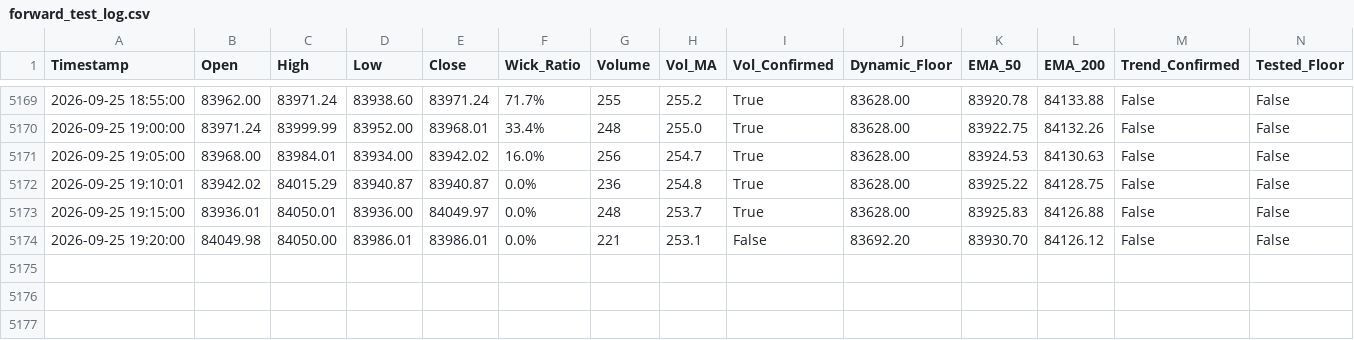
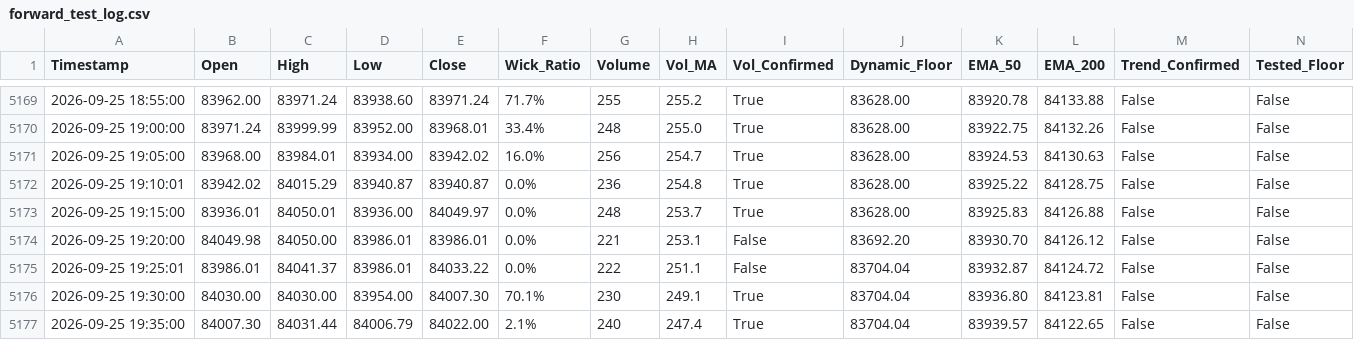
Before and after one commit to shashidaren/bitcoin-trading-bot, a CSV file: forward_test_log.csv, drawn as a sheet; only a part is shown, gaps mark what is left out; rows hold the shown columns only; the diff names each change by its address in the sheet, - before the commit and + after, or states it on an @@ line.

Commit message:
data collection 1489

```diff
--- a/forward_test_log.csv
+++ b/forward_test_log.csv
+row 5175: 2026-09-25 19:25:01 | 83986.01 | 84041.37 | 83986.01 | 84033.22 | 0.0% | 222 | 251.1 | False | 83704.04 | 83932.87 | 84124.72 | False | False
+row 5176: 2026-09-25 19:30:00 | 84030.00 | 84030.00 | 83954.00 | 84007.30 | 70.1% | 230 | 249.1 | True | 83704.04 | 83936.80 | 84123.81 | False | False
+row 5177: 2026-09-25 19:35:00 | 84007.30 | 84031.44 | 84006.79 | 84022.00 | 2.1% | 240 | 247.4 | True | 83704.04 | 83939.57 | 84122.65 | False | False
```
Also changed, not shown: 1 other file.
